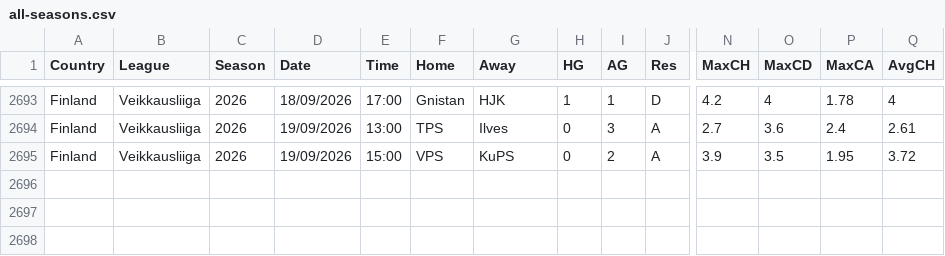
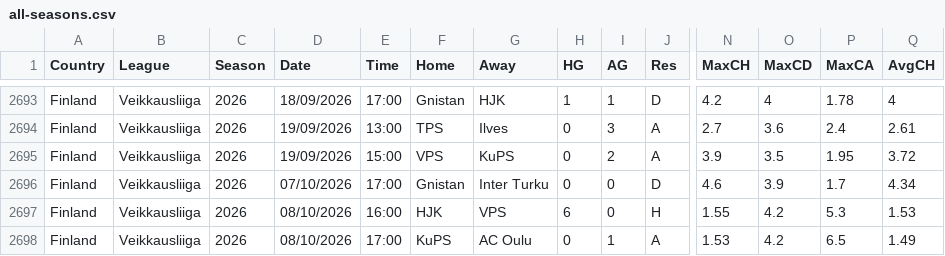
Before and after one commit to huhao930422-debug/football-odds-mirror, a CSV file: data/finland/all-seasons.csv, drawn as a sheet; only a part is shown, gaps mark what is left out; rows hold the shown columns only; the diff names each change by its address in the sheet, - before the commit and + after, or states it on an @@ line.

```diff
--- a/data/finland/all-seasons.csv
+++ b/data/finland/all-seasons.csv
+row 2696: Finland | Veikkausliiga | 2026 | 07/10/2026 | 17:00 | Gnistan | Inter Turku | 0 | 0 | D | 4.6 | 3.9 | 1.7 | 4.34
+row 2697: Finland | Veikkausliiga | 2026 | 08/10/2026 | 16:00 | HJK | VPS | 6 | 0 | H | 1.55 | 4.2 | 5.3 | 1.53
+row 2698: Finland | Veikkausliiga | 2026 | 08/10/2026 | 17:00 | KuPS | AC Oulu | 0 | 1 | A | 1.53 | 4.2 | 6.5 | 1.49
```
Also changed, not shown: data/brazil/all-seasons.csv, data/usa/all-seasons.csv.
